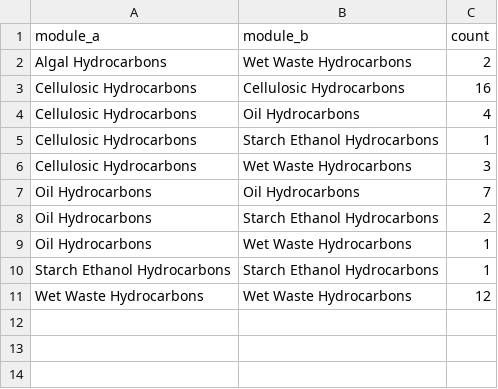
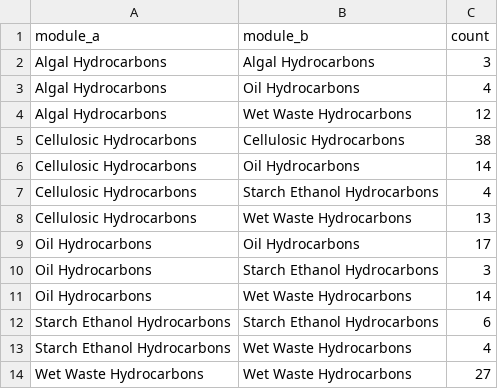
Before and after one commit to NatLabRockies/bsm-public-rf, a CSV file: artifacts/figure_data/interaction_counts_by_module_pair.csv, drawn as a sheet.

```diff
--- a/artifacts/figure_data/interaction_counts_by_module_pair.csv
+++ b/artifacts/figure_data/interaction_counts_by_module_pair.csv
@@ -1,11 +1,14 @@
 module_a,module_b,count
-Algal Hydrocarbons,Wet Waste Hydrocarbons,2
-Cellulosic Hydrocarbons,Cellulosic Hydrocarbons,16
-Cellulosic Hydrocarbons,Oil Hydrocarbons,4
-Cellulosic Hydrocarbons,Starch Ethanol Hydrocarbons,1
-Cellulosic Hydrocarbons,Wet Waste Hydrocarbons,3
-Oil Hydrocarbons,Oil Hydrocarbons,7
-Oil Hydrocarbons,Starch Ethanol Hydrocarbons,2
-Oil Hydrocarbons,Wet Waste Hydrocarbons,1
-Starch Ethanol Hydrocarbons,Starch Ethanol Hydrocarbons,1
-Wet Waste Hydrocarbons,Wet Waste Hydrocarbons,12
+Algal Hydrocarbons,Algal Hydrocarbons,3
+Algal Hydrocarbons,Oil Hydrocarbons,4
+Algal Hydrocarbons,Wet Waste Hydrocarbons,12
+Cellulosic Hydrocarbons,Cellulosic Hydrocarbons,38
+Cellulosic Hydrocarbons,Oil Hydrocarbons,14
+Cellulosic Hydrocarbons,Starch Ethanol Hydrocarbons,4
+Cellulosic Hydrocarbons,Wet Waste Hydrocarbons,13
+Oil Hydrocarbons,Oil Hydrocarbons,17
+Oil Hydrocarbons,Starch Ethanol Hydrocarbons,3
+Oil Hydrocarbons,Wet Waste Hydrocarbons,14
+Starch Ethanol Hydrocarbons,Starch Ethanol Hydrocarbons,6
+Starch Ethanol Hydrocarbons,Wet Waste Hydrocarbons,4
+Wet Waste Hydrocarbons,Wet Waste Hydrocarbons,27
```
Also changed, not shown: artifacts/figure_data/interaction_density_module_matrix.csv, artifacts/final_model/final_ols_summary.csv, 32 other files.
